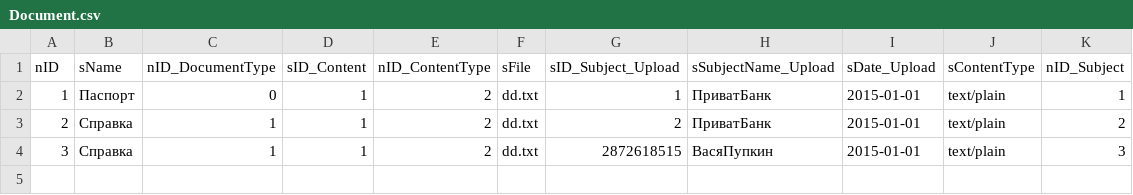
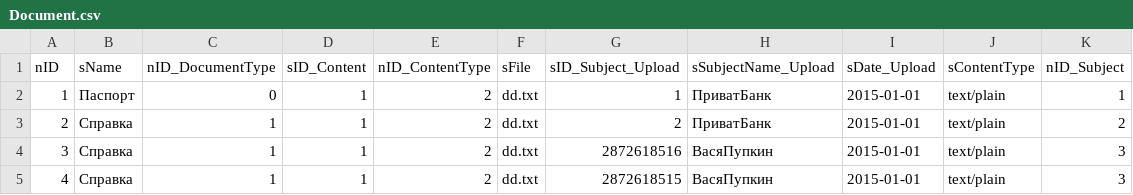
Before and after one commit to e-government-ua/_Kiev, a CSV file: wf-central/src/main/resources/data/Document.csv, drawn as a sheet.

Commit message:
3;Справка;1;1;2;dd.txt;2872618515;ВасяПупкин;2015-01-01;text/plain;3

```diff
--- a/wf-central/src/main/resources/data/Document.csv
+++ b/wf-central/src/main/resources/data/Document.csv
@@ -3,2 +3,3 @@ nID;sName;nID_DocumentType;sID_Content;nID_ContentType;sFile;sID_Subject_Upload;
 2;Справка;1;1;2;dd.txt;2;ПриватБанк;2015-01-01;text/plain;2
-3;Справка;1;1;2;dd.txt;2872618515;ВасяПупкин;2015-01-01;text/plain;3
+3;Справка;1;1;2;dd.txt;2872618516;ВасяПупкин;2015-01-01;text/plain;3
+4;Справка;1;1;2;dd.txt;2872618515;ВасяПупкин;2015-01-01;text/plain;3
```
